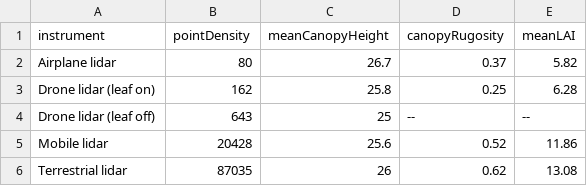
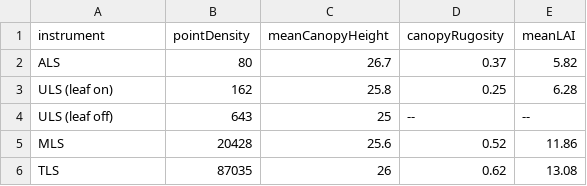
Before and after one commit to kccushman/SERC_lidarComparison, a CSV file: Results/transectSummaryStats.csv, drawn as a sheet.

```diff
--- a/Results/transectSummaryStats.csv
+++ b/Results/transectSummaryStats.csv
@@ -1,6 +1,6 @@
 "instrument","pointDensity","meanCanopyHeight","canopyRugosity","meanLAI"
-"Airplane lidar",80,26.7,"0.37","5.82"
-"Drone lidar (leaf on)",162,25.8,"0.25","6.28"
-"Drone lidar (leaf off)",643,25,"--","--"
-"Mobile lidar",20428,25.6,"0.52","11.86"
-"Terrestrial lidar",87035,26,"0.62","13.08"
+"ALS",80,26.7,"0.37","5.82"
+"ULS (leaf on)",162,25.8,"0.25","6.28"
+"ULS (leaf off)",643,25,"--","--"
+"MLS",20428,25.6,"0.52","11.86"
+"TLS",87035,26,"0.62","13.08"
```
Also changed, not shown: 21 other files.
